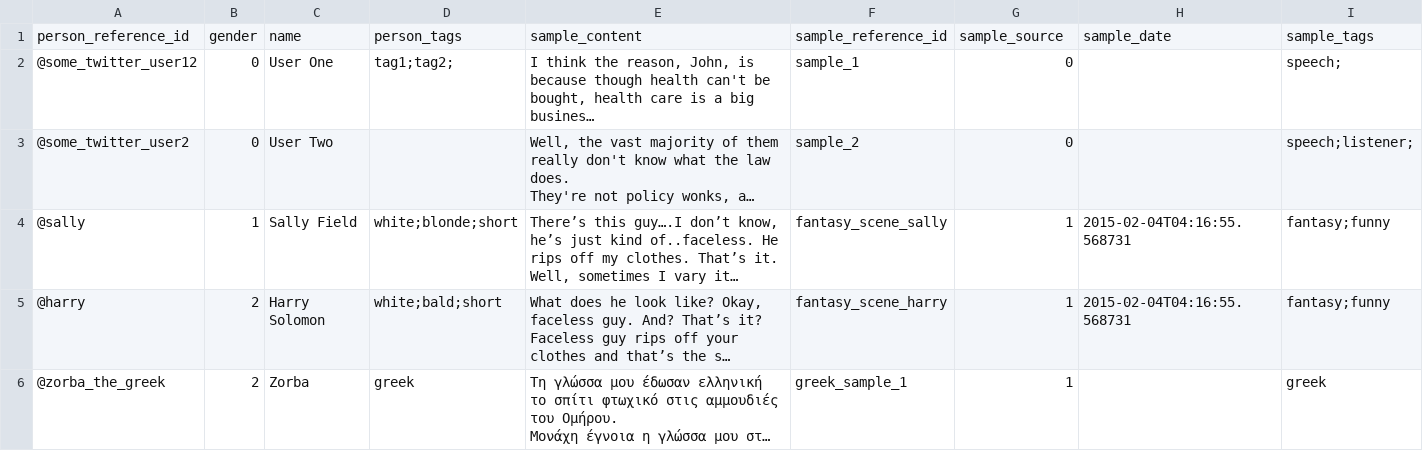
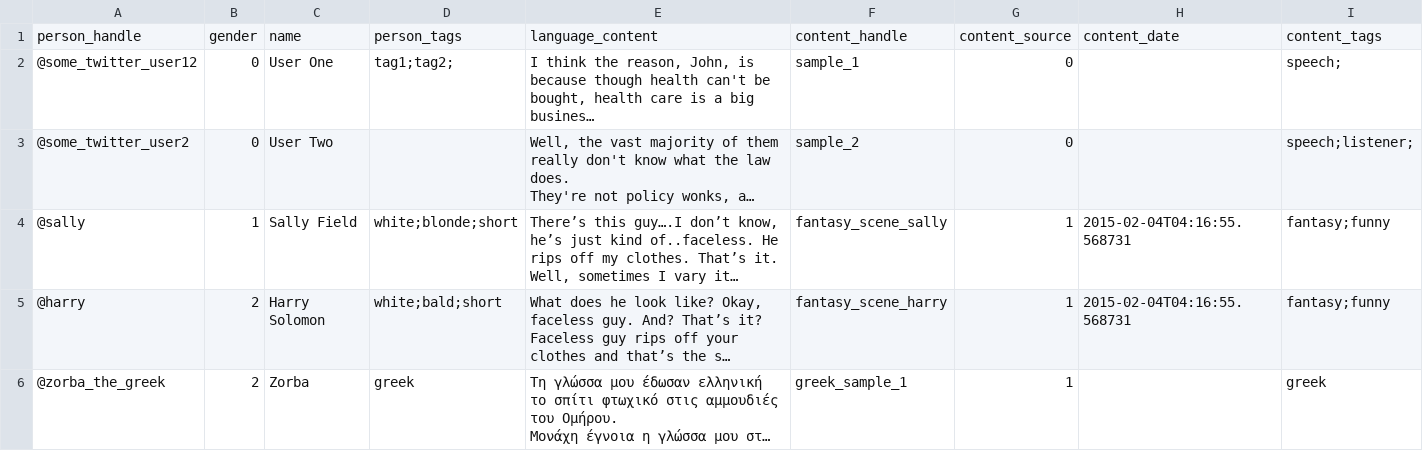
Before and after one commit to emilydube/api_recipes, a CSV file: python/CSV_Upload_samples.csv, drawn as a sheet; long unchanged cells end in …; removed rows and columns are numbered as before the commit, all else as after; the diff names each change by its address in the sheet, - before the commit and + after, or states it on an @@ line.

Commit message:
[#319] Changes from writing sample to content - changes in python only

```diff
--- a/python/CSV_Upload_samples.csv
+++ b/python/CSV_Upload_samples.csv
-row 1: person_reference_id | gender | name | person_tags | sample_content | sample_reference_id | sample_source | sample_date | sample_tags
+row 1: person_handle | gender | name | person_tags | language_content | content_handle | content_source | content_date | content_tags
```
Also changed, not shown: 3 other files.
